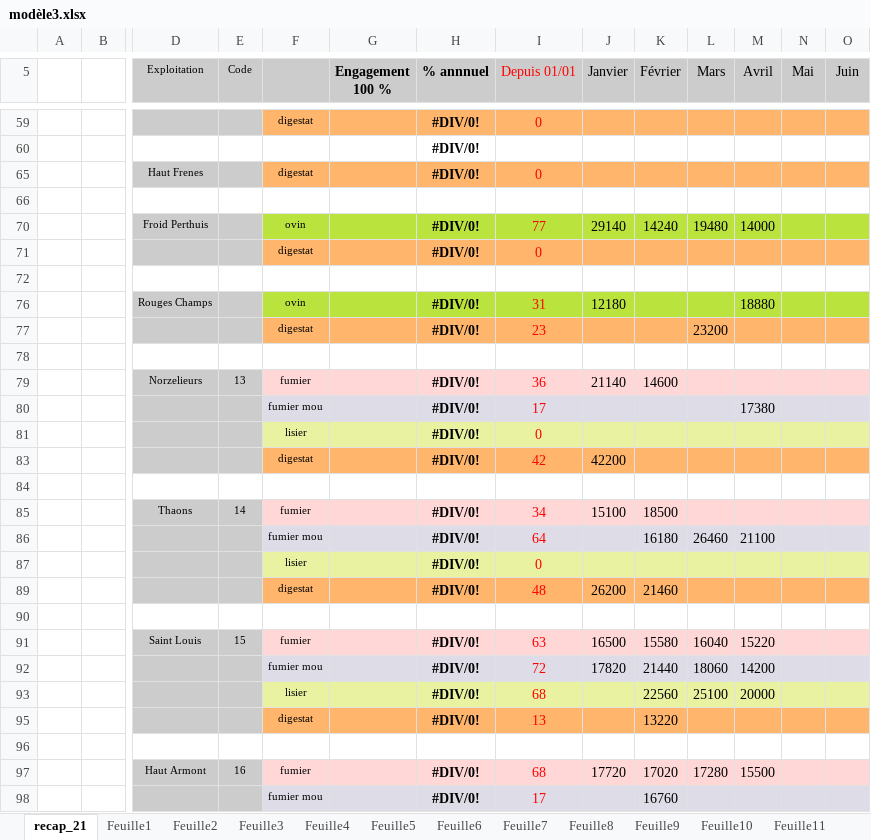
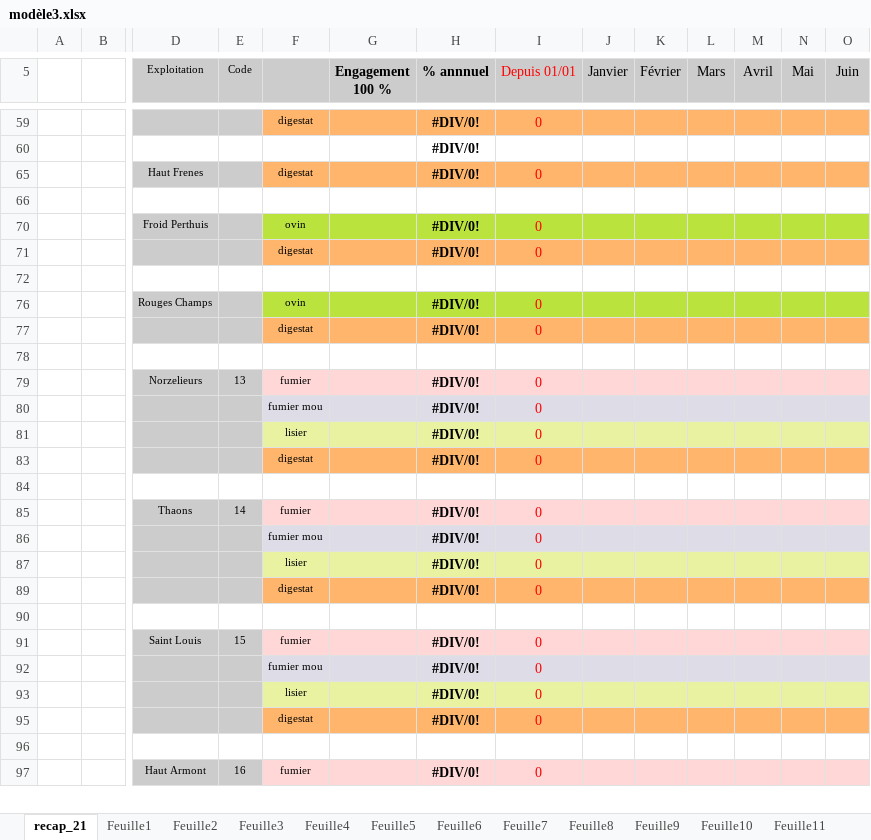
Before and after one commit to lamarch/conv-tableau-metha, an Excel workbook: donnees/modèle3.xlsx, sheet recap_21, drawn as a sheet; only a part is shown, gaps mark what is left out; values as stored, in another font and other column widths than the file's, no borders; removed rows and columns are numbered as before the commit, all else as after; rows hold the shown columns only; the diff covers the shown part only; the diff names each change by its address in the sheet, - before the commit and + after, or states it on an @@ line.

```diff
--- a/donnees/modèle3.xlsx (sheet recap_21)
+++ b/donnees/modèle3.xlsx (sheet recap_21)
-row 70:  |  | Froid Perthuis |  | ovin |  | #DIV/0! | 77 | 29140 | 14240 | 19480 | 14000
+row 70:  |  | Froid Perthuis |  | ovin |  | #DIV/0! | 0
-I76 (Depuis 01/01): 31
+I76 (Depuis 01/01): 0
-J76 (Janvier): 12180
+J76 (Janvier): (empty)
-M76 (Avril): 18880
+M76 (Avril): (empty)
-I77 (Depuis 01/01): 23
+I77 (Depuis 01/01): 0
-L77 (Mars): 23200
+L77 (Mars): (empty)
-I79 (Depuis 01/01): 36
+I79 (Depuis 01/01): 0
-J79 (Janvier): 21140
+J79 (Janvier): (empty)
-K79 (Février): 14600
+K79 (Février): (empty)
-I80 (Depuis 01/01): 17
+I80 (Depuis 01/01): 0
-M80 (Avril): 17380
+M80 (Avril): (empty)
-I83 (Depuis 01/01): 42
+I83 (Depuis 01/01): 0
-J83 (Janvier): 42200
+J83 (Janvier): (empty)
-I85 (Depuis 01/01): 34
+I85 (Depuis 01/01): 0
-J85 (Janvier): 15100
+J85 (Janvier): (empty)
-K85 (Février): 18500
+K85 (Février): (empty)
-row 86:  |  |  |  | fumier mou |  | #DIV/0! | 64 |  | 16180 | 26460 | 21100
+row 86:  |  |  |  | fumier mou |  | #DIV/0! | 0
-row 89:  |  |  |  | digestat |  | #DIV/0! | 48 | 26200 | 21460
+row 89:  |  |  |  | digestat |  | #DIV/0! | 0
-row 91:  |  | Saint Louis | 15 | fumier |  | #DIV/0! | 63 | 16500 | 15580 | 16040 | 15220
-row 92:  |  |  |  | fumier mou |  | #DIV/0! | 72 | 17820 | 21440 | 18060 | 14200
-row 93:  |  |  |  | lisier |  | #DIV/0! | 68 |  | 22560 | 25100 | 20000
-row 95:  |  |  |  | digestat |  | #DIV/0! | 13 |  | 13220
+row 91:  |  | Saint Louis | 15 | fumier |  | #DIV/0! | 0
+row 92:  |  |  |  | fumier mou |  | #DIV/0! | 0
+row 93:  |  |  |  | lisier |  | #DIV/0! | 0
+row 95:  |  |  |  | digestat |  | #DIV/0! | 0
-row 97:  |  | Haut Armont | 16 | fumier |  | #DIV/0! | 68 | 17720 | 17020 | 17280 | 15500
-row 98:  |  |  |  | fumier mou |  | #DIV/0! | 17 |  | 16760
+row 97:  |  | Haut Armont | 16 | fumier |  | #DIV/0! | 0
```
Also changed, not shown: 24 added rows, 23 removed rows, 35 edited cells and cell formats elsewhere in this sheet, formulas that keep their value, donnees/final.xlsx, 10 other files.
